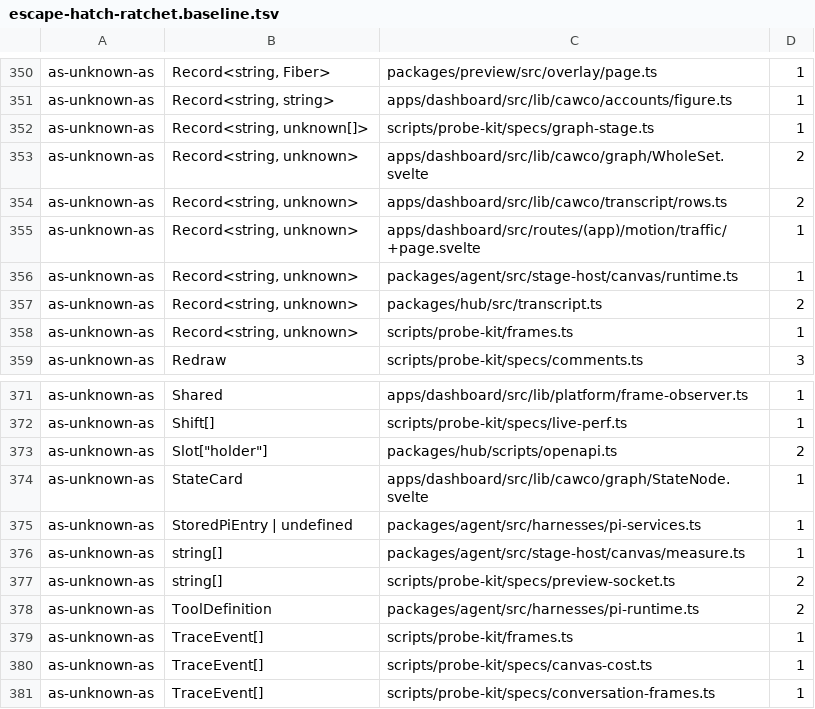
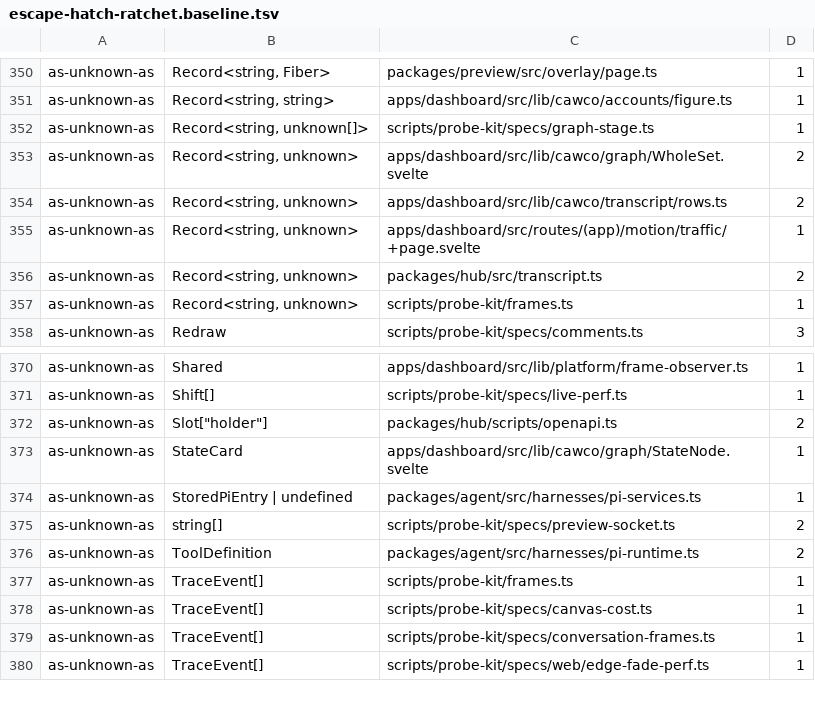
Before and after one commit to Bewinxed/cawco, a TSV file: scripts/escape-hatch-ratchet.baseline.tsv, drawn as a sheet; only a part is shown, gaps mark what is left out; the shorter side is filled out with more unchanged rows; the diff names each change by its address in the sheet, - before the commit and + after, or states it on an @@ line.

```diff
--- a/scripts/escape-hatch-ratchet.baseline.tsv
+++ b/scripts/escape-hatch-ratchet.baseline.tsv
-row 356: as-unknown-as | Record<string, unknown> | packages/agent/src/stage-host/canvas/runtime.ts | 1
-row 376: as-unknown-as | string[] | packages/agent/src/stage-host/canvas/measure.ts | 1
```
Also changed, not shown: 9 other files.
